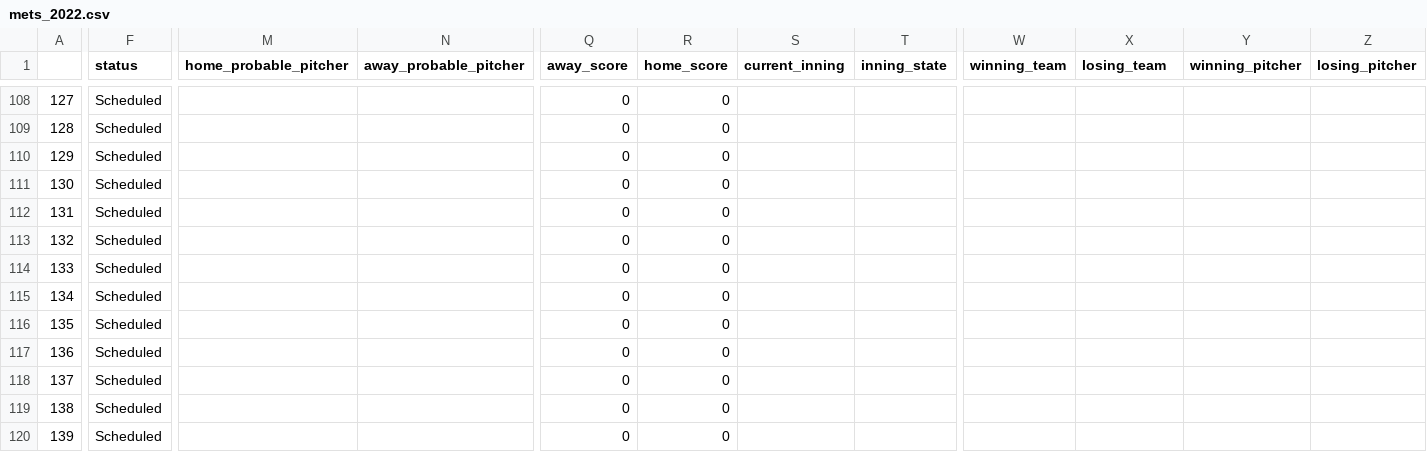
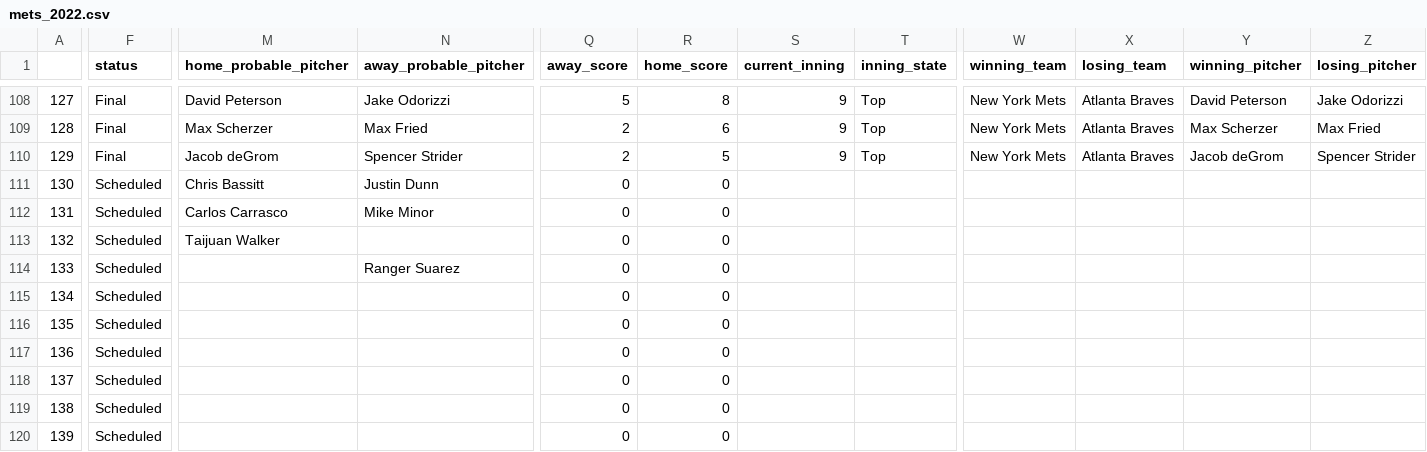
Before and after one commit to ctmurphey/baseball, a CSV file: mets-season-series/mets_2022.csv, drawn as a sheet; only a part is shown, gaps mark what is left out; the diff covers the shown part only; the diff names each change by its address in the sheet, - before the commit and + after, or states it on an @@ line.

```diff
--- a/mets-season-series/mets_2022.csv
+++ b/mets-season-series/mets_2022.csv
-F108:F110 (status): Scheduled
+F108:F110 (status): Final
-M108 (home_probable_pitcher): (empty)
+M108 (home_probable_pitcher): David Peterson
-N108 (away_probable_pitcher): (empty)
+N108 (away_probable_pitcher): Jake Odorizzi
-Q108 (away_score): 0
+Q108 (away_score): 5
-R108 (home_score): 0
+R108 (home_score): 8
-S108:S110 (current_inning): (empty)
+S108:S110 (current_inning): 9
-T108:T110 (inning_state): (empty)
+T108:T110 (inning_state): Top
-W108:W110 (winning_team): (empty)
+W108:W110 (winning_team): New York Mets
-X108:X110 (losing_team): (empty)
+X108:X110 (losing_team): Atlanta Braves
-Y108 (winning_pitcher): (empty)
+Y108 (winning_pitcher): David Peterson
-Z108 (losing_pitcher): (empty)
+Z108 (losing_pitcher): Jake Odorizzi
-M109 (home_probable_pitcher): (empty)
+M109 (home_probable_pitcher): Max Scherzer
-N109 (away_probable_pitcher): (empty)
+N109 (away_probable_pitcher): Max Fried
-Q109:Q110 (away_score): 0
+Q109:Q110 (away_score): 2
-R109 (home_score): 0
+R109 (home_score): 6
-Y109 (winning_pitcher): (empty)
+Y109 (winning_pitcher): Max Scherzer
-Z109 (losing_pitcher): (empty)
+Z109 (losing_pitcher): Max Fried
-M110 (home_probable_pitcher): (empty)
+M110 (home_probable_pitcher): Jacob deGrom
-N110 (away_probable_pitcher): (empty)
+N110 (away_probable_pitcher): Spencer Strider
-R110 (home_score): 0
+R110 (home_score): 5
-Y110 (winning_pitcher): (empty)
+Y110 (winning_pitcher): Jacob deGrom
-Z110 (losing_pitcher): (empty)
+Z110 (losing_pitcher): Spencer Strider
-M111 (home_probable_pitcher): (empty)
+M111 (home_probable_pitcher): Chris Bassitt
-N111 (away_probable_pitcher): (empty)
+N111 (away_probable_pitcher): Justin Dunn
-M112 (home_probable_pitcher): (empty)
+M112 (home_probable_pitcher): Carlos Carrasco
-N112 (away_probable_pitcher): (empty)
+N112 (away_probable_pitcher): Mike Minor
-M113 (home_probable_pitcher): (empty)
+M113 (home_probable_pitcher): Taijuan Walker
-N114 (away_probable_pitcher): (empty)
+N114 (away_probable_pitcher): Ranger Suarez
```
Also changed, not shown: 38 edited cells elsewhere in this file, 1 other file.
